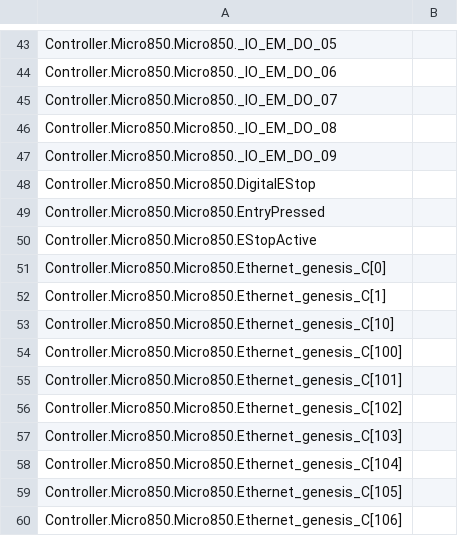
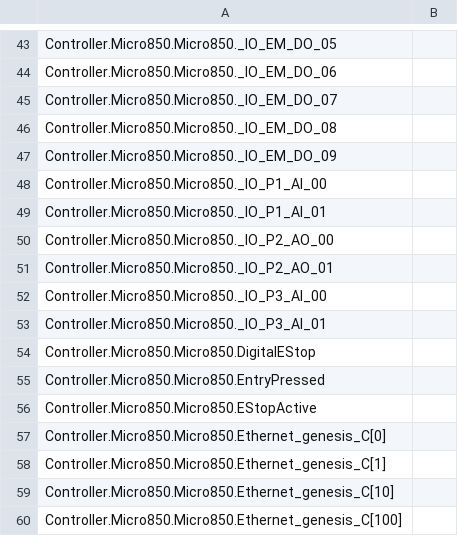
Before and after one commit to jnyam25/genesis, a CSV file: plc/Controller/Controller/LogicalValues.csv, drawn as a sheet; only a part is shown, gaps mark what is left out; the shorter side is filled out with more unchanged rows.

```diff
--- a/plc/Controller/Controller/LogicalValues.csv
+++ b/plc/Controller/Controller/LogicalValues.csv
@@ -47,2 +47,8 @@ Controller.Micro850.Micro850._IO_EM_DO_08,
 Controller.Micro850.Micro850._IO_EM_DO_09,
+Controller.Micro850.Micro850._IO_P1_AI_00,
+Controller.Micro850.Micro850._IO_P1_AI_01,
+Controller.Micro850.Micro850._IO_P2_AO_00,
+Controller.Micro850.Micro850._IO_P2_AO_01,
+Controller.Micro850.Micro850._IO_P3_AI_00,
+Controller.Micro850.Micro850._IO_P3_AI_01,
 Controller.Micro850.Micro850.DigitalEStop,
```
Also changed, not shown: 38 other files.
